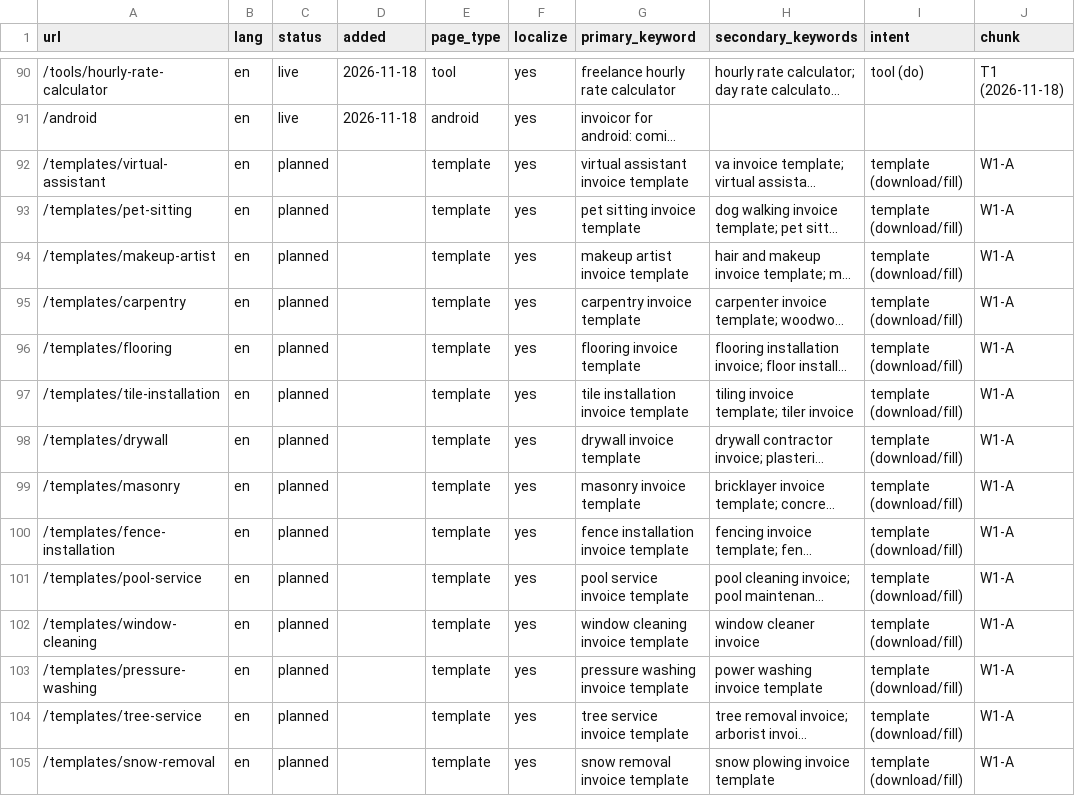
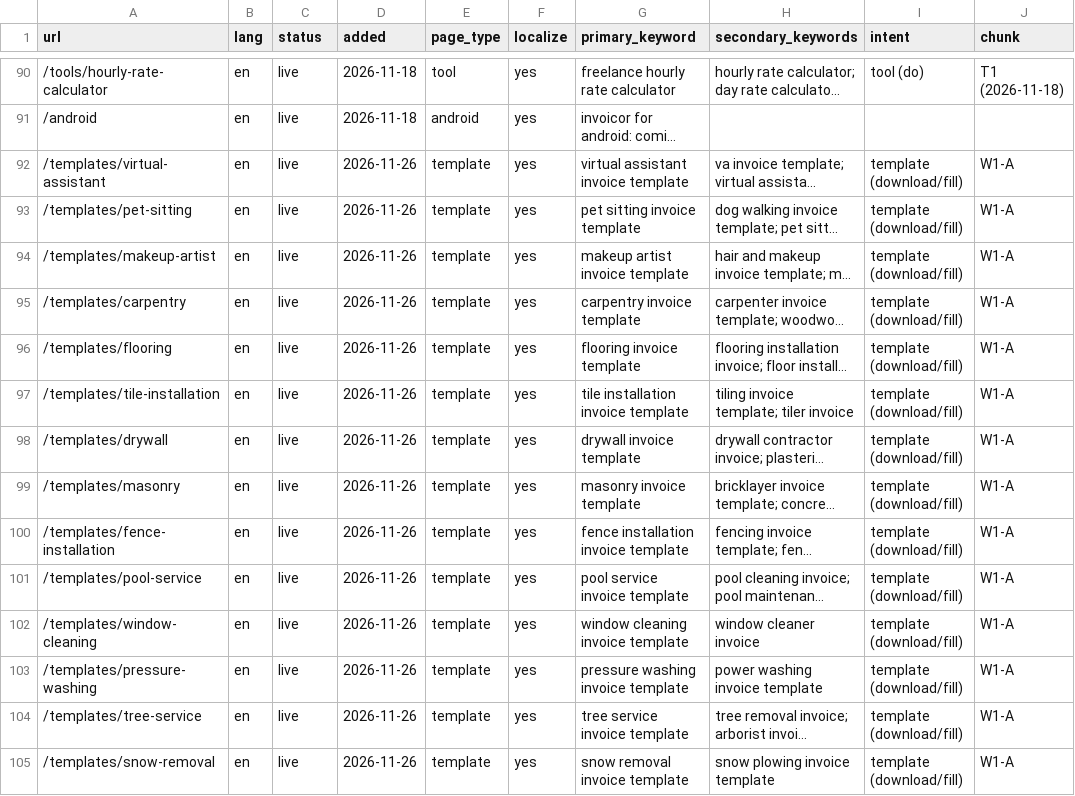
Before and after one commit to xgino/invoicor_web, a CSV file: seo/keyword-map.csv, drawn as a sheet; only a part is shown, gaps mark what is left out; long unchanged cells end in …; the diff covers the shown part only; the diff names each change by its address in the sheet, - before the commit and + after, or states it on an @@ line.

```diff
--- a/seo/keyword-map.csv
+++ b/seo/keyword-map.csv
-C92:C105 (status): planned
+C92:C105 (status): live
-D92:D105 (added): (empty)
+D92:D105 (added): 2026-11-26
```
Also changed, not shown: 78 edited cells elsewhere in this file, 7 other files.
